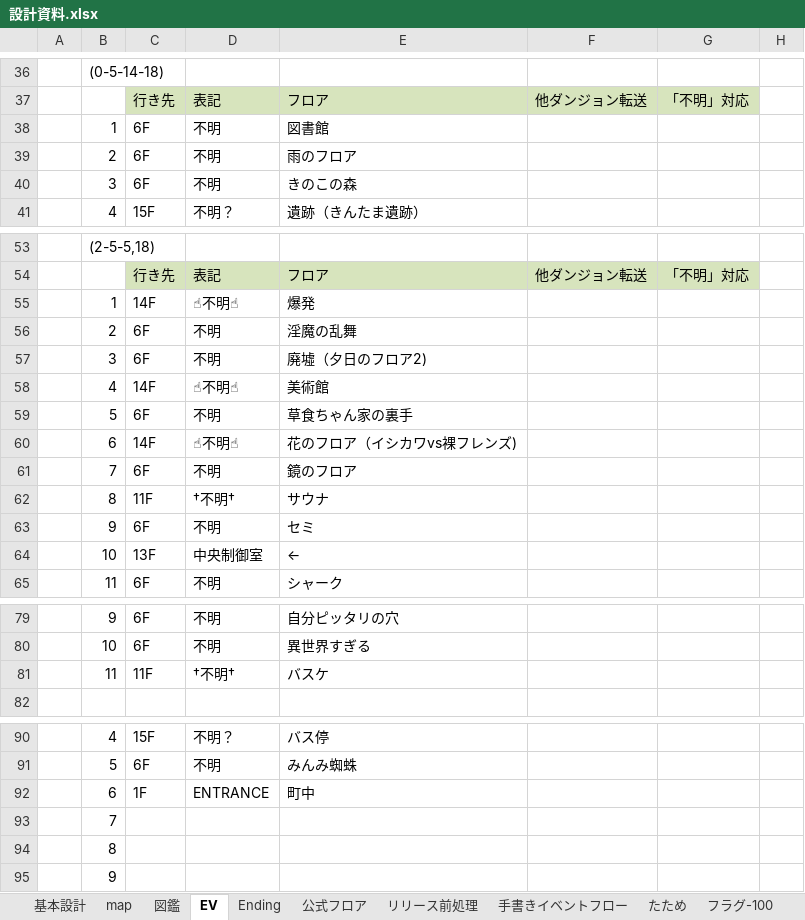
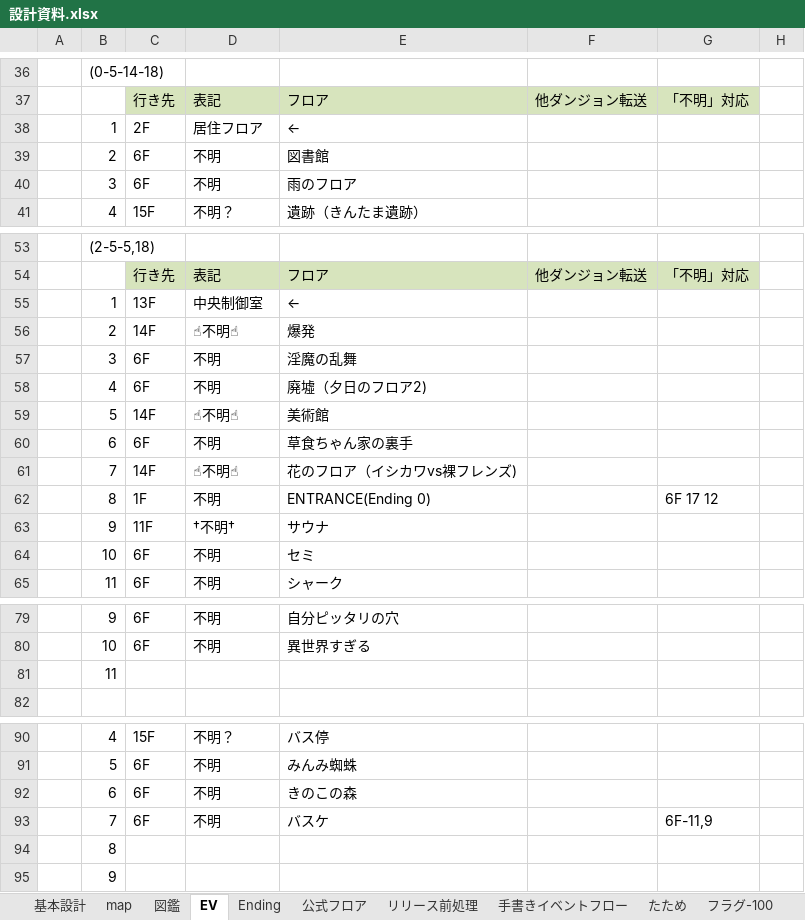
Before and after one commit to umaaji298/araisan-dungeon, an Excel workbook: docs/設計資料.xlsx, sheet EV, drawn as a sheet; only a part is shown, gaps mark what is left out; values as stored, in another font and other column widths than the file's, no borders; removed rows and columns are numbered as before the commit, all else as after; the diff covers the shown part only; the diff names each change by its address in the sheet, - before the commit and + after, or states it on an @@ line.

```diff
--- a/docs/設計資料.xlsx (sheet EV)
+++ b/docs/設計資料.xlsx (sheet EV)
-row 38:  | 1 | 6F | 不明 | 図書館
+row 38:  | 1 | 2F | 居住フロア | ←
-E39: 雨のフロア
+E39: 図書館
-E40: きのこの森
+E40: 雨のフロア
+row 55:  | 1 | 13F | 中央制御室 | ←
-B56: 1
+B56: 2
-B57: 2
+B57: 3
-B58: 3
+B58: 4
-B59: 4
+B59: 5
-B60: 5
+B60: 6
-B61: 6
+B61: 7
-row 61:  | 7 | 6F | 不明 | 鏡のフロア
+row 62:  | 8 | 1F | 不明 | ENTRANCE(Ending 0) |  | 6F 17 12
-B63: 8
+B63: 9
-B64: 9
+B64: 10
-row 64:  | 10 | 13F | 中央制御室 | ←
-row 81:  | 11 | 11F | †不明† | バスケ
+row 81:  | 11
-row 92:  | 6 | 1F | ENTRANCE | 町中
-row 93:  | 7
+row 92:  | 6 | 6F | 不明 | きのこの森
+row 93:  | 7 | 6F | 不明 | バスケ |  | 6F-11,9
```
Also changed, not shown: 1 added row and 1 removed row elsewhere in this sheet, sheet map, sheet フラグ300-, sheet フラグ-100, 1 other file.
